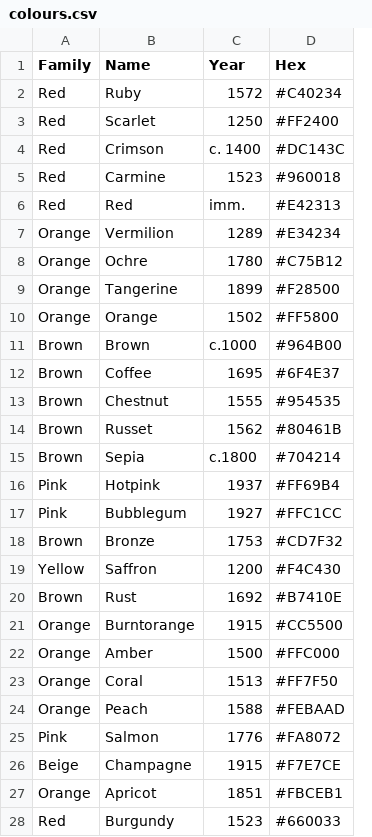
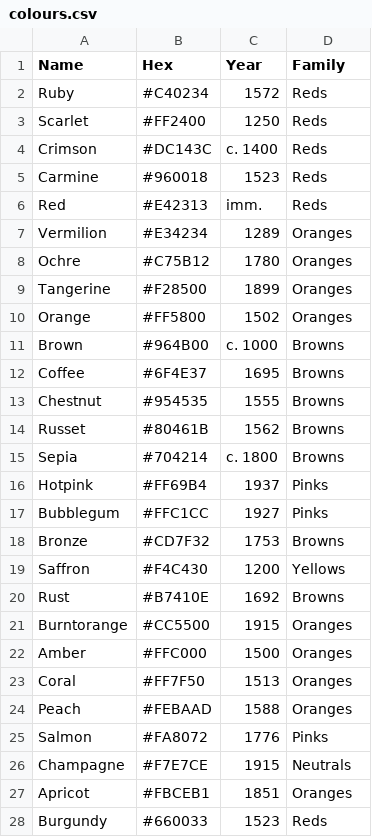
Before and after one commit to mcswee/divs-au, a CSV file: colours/colours.csv, drawn as a sheet; only a part is shown; removed rows and columns are numbered as before the commit, all else as after; the diff covers the shown part only; the diff names each change by its address in the sheet, - before the commit and + after, or states it on an @@ line.

Commit message:
Update colours.csv

```diff
--- a/colours/colours.csv
+++ b/colours/colours.csv
-column A (Family), rows 2-28: Red | Red | Red | Red | Red | Orange | Orange | Orange | Orange | Brown | Brown | Brown | Brown | Brown | Pink | Pink | Brown | Yellow | Brown | Orange | Orange | Orange | Orange | Pink | Beige | Orange | Red
+column B (Hex), rows 2-28: #C40234 | #FF2400 | #DC143C | #960018 | #E42313 | #E34234 | #C75B12 | #F28500 | #FF5800 | #964B00 | #6F4E37 | #954535 | #80461B | #704214 | #FF69B4 | #FFC1CC | #CD7F32 | #F4C430 | #B7410E | #CC5500 | #FFC000 | #FF7F50 | #FEBAAD | #FA8072 | #F7E7CE | #FBCEB1 | #660033
-D1: Hex
+D1: Family
-D2 (Family): #C40234
+D2 (Family): Reds
-D3 (Family): #FF2400
+D3 (Family): Reds
-D4 (Family): #DC143C
+D4 (Family): Reds
-D5 (Family): #960018
+D5 (Family): Reds
-D6 (Family): #E42313
+D6 (Family): Reds
-D7 (Family): #E34234
+D7 (Family): Oranges
-D8 (Family): #C75B12
+D8 (Family): Oranges
-D9 (Family): #F28500
+D9 (Family): Oranges
-D10 (Family): #FF5800
+D10 (Family): Oranges
-C11 (Year): c.1000
+C11 (Year): c. 1000
-D11 (Family): #964B00
+D11 (Family): Browns
-D12 (Family): #6F4E37
+D12 (Family): Browns
-D13 (Family): #954535
+D13 (Family): Browns
-D14 (Family): #80461B
+D14 (Family): Browns
-C15 (Year): c.1800
+C15 (Year): c. 1800
-D15 (Family): #704214
+D15 (Family): Browns
-D16 (Family): #FF69B4
+D16 (Family): Pinks
-D17 (Family): #FFC1CC
+D17 (Family): Pinks
-D18 (Family): #CD7F32
+D18 (Family): Browns
-D19 (Family): #F4C430
+D19 (Family): Yellows
-D20 (Family): #B7410E
+D20 (Family): Browns
-D21 (Family): #CC5500
+D21 (Family): Oranges
-D22 (Family): #FFC000
+D22 (Family): Oranges
-D23 (Family): #FF7F50
+D23 (Family): Oranges
-D24 (Family): #FEBAAD
+D24 (Family): Oranges
-D25 (Family): #FA8072
+D25 (Family): Pinks
-D26 (Family): #F7E7CE
+D26 (Family): Neutrals
-D27 (Family): #FBCEB1
+D27 (Family): Oranges
-D28 (Family): #660033
+D28 (Family): Reds
```
Also changed, not shown: 87 edited cells elsewhere in this file.
